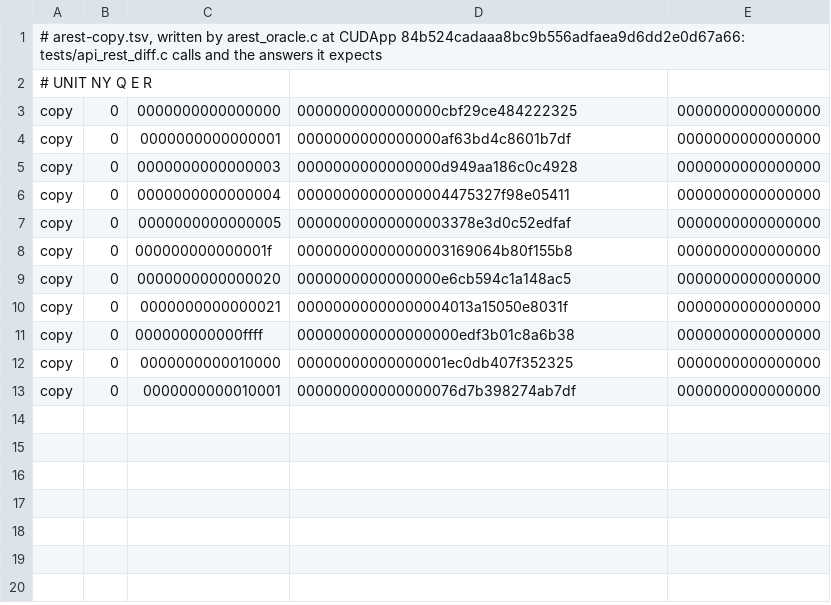
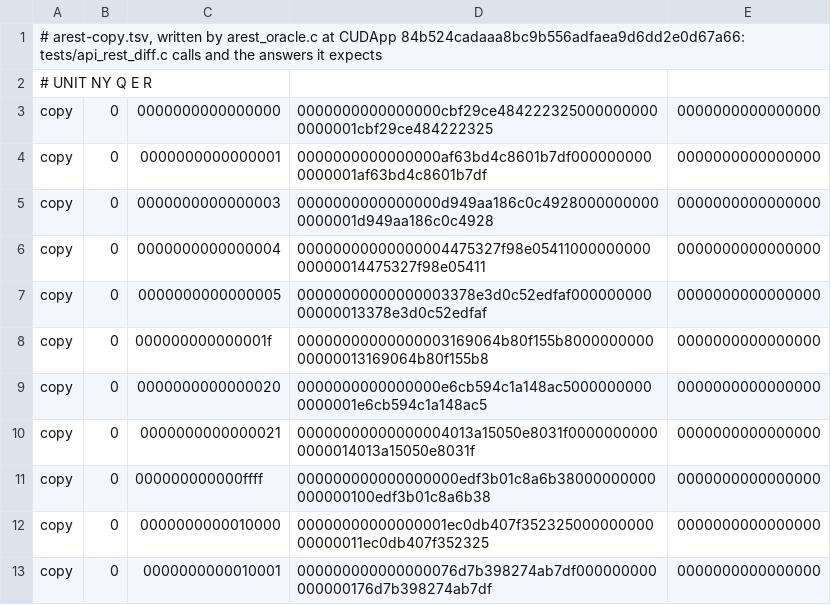
Before and after one commit to drakestapleton/omega-mv, a TSV file: gpu/nvidia/checks/arest-copy.tsv, drawn as a sheet.

```diff
--- a/gpu/nvidia/checks/arest-copy.tsv
+++ b/gpu/nvidia/checks/arest-copy.tsv
@@ -2,12 +2,12 @@
 # UNIT NY Q E R
-copy	0	0000000000000000	0000000000000000cbf29ce484222325	0000000000000000
-copy	0	0000000000000001	0000000000000000af63bd4c8601b7df	0000000000000000
-copy	0	0000000000000003	0000000000000000d949aa186c0c4928	0000000000000000
-copy	0	0000000000000004	00000000000000004475327f98e05411	0000000000000000
-copy	0	0000000000000005	00000000000000003378e3d0c52edfaf	0000000000000000
-copy	0	000000000000001f	00000000000000003169064b80f155b8	0000000000000000
-copy	0	0000000000000020	0000000000000000e6cb594c1a148ac5	0000000000000000
-copy	0	0000000000000021	00000000000000004013a15050e8031f	0000000000000000
-copy	0	000000000000ffff	000000000000000000edf3b01c8a6b38	0000000000000000
-copy	0	0000000000010000	00000000000000001ec0db407f352325	0000000000000000
-copy	0	0000000000010001	000000000000000076d7b398274ab7df	0000000000000000
+copy	0	0000000000000000	0000000000000000cbf29ce4842223250000000000000001cbf29ce484222325	0000000000000000
+copy	0	0000000000000001	0000000000000000af63bd4c8601b7df0000000000000001af63bd4c8601b7df	0000000000000000
+copy	0	0000000000000003	0000000000000000d949aa186c0c49280000000000000001d949aa186c0c4928	0000000000000000
+copy	0	0000000000000004	00000000000000004475327f98e0541100000000000000014475327f98e05411	0000000000000000
+copy	0	0000000000000005	00000000000000003378e3d0c52edfaf00000000000000013378e3d0c52edfaf	0000000000000000
+copy	0	000000000000001f	00000000000000003169064b80f155b800000000000000013169064b80f155b8	0000000000000000
+copy	0	0000000000000020	0000000000000000e6cb594c1a148ac50000000000000001e6cb594c1a148ac5	0000000000000000
+copy	0	0000000000000021	00000000000000004013a15050e8031f00000000000000014013a15050e8031f	0000000000000000
+copy	0	000000000000ffff	000000000000000000edf3b01c8a6b38000000000000000100edf3b01c8a6b38	0000000000000000
+copy	0	0000000000010000	00000000000000001ec0db407f35232500000000000000011ec0db407f352325	0000000000000000
+copy	0	0000000000010001	000000000000000076d7b398274ab7df000000000000000176d7b398274ab7df	0000000000000000
```
Also changed, not shown: gpu/nvidia/checks/arest-data.tsv, gpu/nvidia/checks/mutants.tsv, 23 other files.
